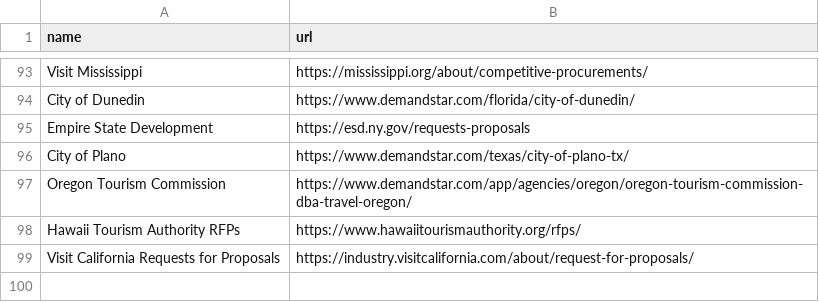
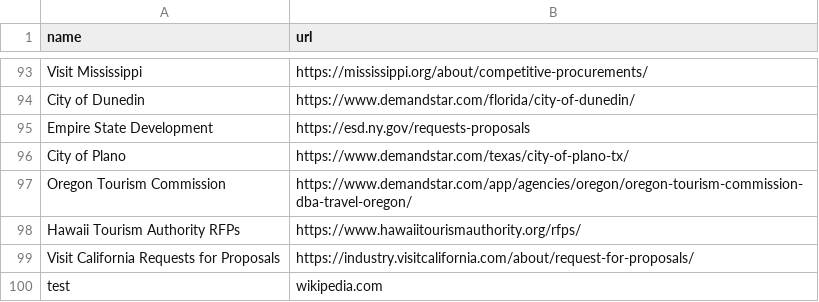
Before and after one commit to talllabs/MMtracker, a CSV file: webwatch-watchlist.csv, drawn as a sheet; only a part is shown, gaps mark what is left out; the diff names each change by its address in the sheet, - before the commit and + after, or states it on an @@ line.

Commit message:
Update WebWatch watchlist via dashboard (+1 new, 0 updated)

```diff
--- a/webwatch-watchlist.csv
+++ b/webwatch-watchlist.csv
+row 100: test | wikipedia.com
```
